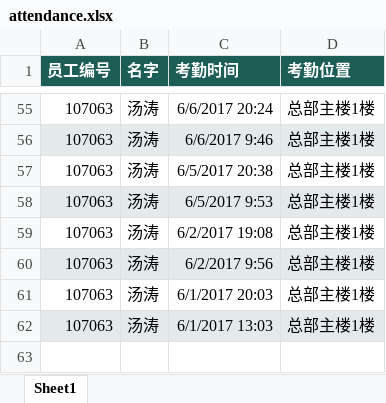
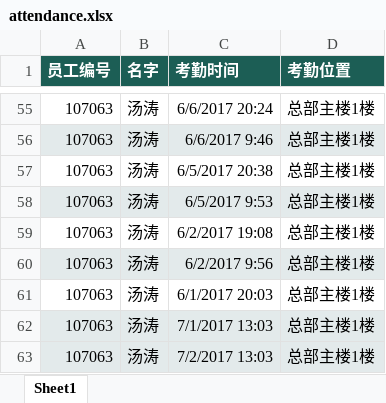
Before and after one commit to lhtangtao/kaoqin, an Excel workbook: attendance.xlsx, sheet Sheet1, drawn as a sheet; only a part is shown, gaps mark what is left out; values as stored, in another font and other column widths than the file's, no borders; the diff names each change by its address in the sheet, - before the commit and + after, or states it on an @@ line.

```diff
--- a/attendance.xlsx (sheet Sheet1)
+++ b/attendance.xlsx (sheet Sheet1)
-C62 (考勤时间): 6/1/2017 13:03
+C62 (考勤时间): 7/1/2017 13:03
+row 63: 107063 | 汤涛 | 7/2/2017 13:03 | 总部主楼1楼
```
